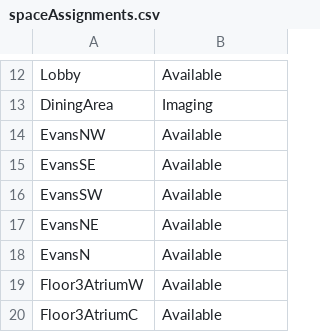
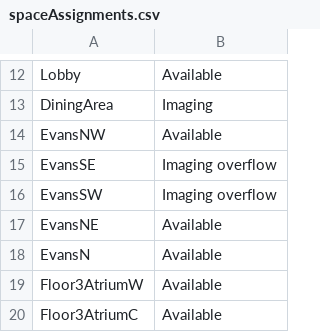
Before and after one commit to alex-r-bigelow/scix-map, a CSV file: spaceAssignments.csv, drawn as a sheet; only a part is shown, gaps mark what is left out.

Commit message:
Update spaceAssignments.csv

```diff
--- a/spaceAssignments.csv
+++ b/spaceAssignments.csv
@@ -14,4 +14,4 @@ DiningArea,Imaging
 EvansNW,Available
-EvansSE,Available
-EvansSW,Available
+EvansSE,Imaging overflow
+EvansSW,Imaging overflow
 EvansNE,Available
```
